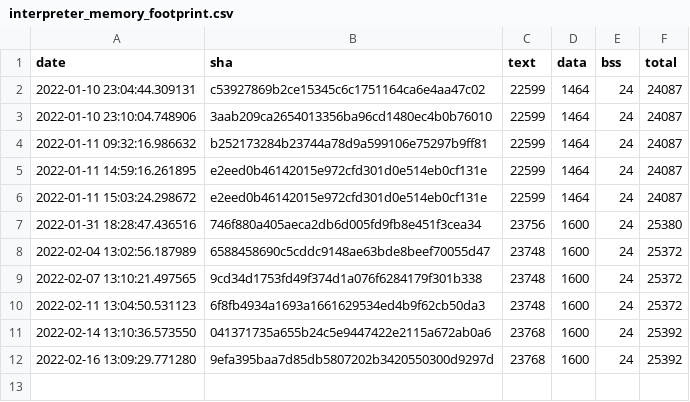
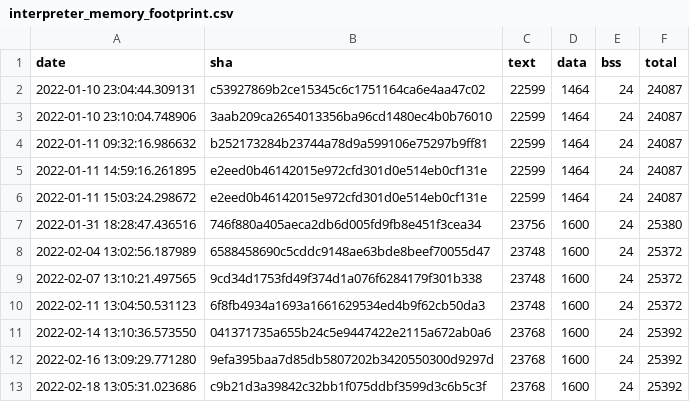
Before and after one commit to krzim/tflite-micro, a CSV file: data/continuous_builds/size_profiling/linux_x86_64_release/interpreter_memory_footprint.csv, drawn as a sheet; the diff names each change by its address in the sheet, - before the commit and + after, or states it on an @@ line.

```diff
--- a/data/continuous_builds/size_profiling/linux_x86_64_release/interpreter_memory_footprint.csv
+++ b/data/continuous_builds/size_profiling/linux_x86_64_release/interpreter_memory_footprint.csv
+row 13: 2022-02-18 13:05:31.023686 | c9b21d3a39842c32bb1f075ddbf3599d3c6b5c3f | 23768 | 1600 | 24 | 25392
```
Also changed, not shown: data/continuous_builds/size_profiling/linux_x86_64_release/baseline_memory_footprint.csv, data/continuous_builds/size_profiling/linux_x86_64_release/keyword_benchmark.csv, 3 other files.
